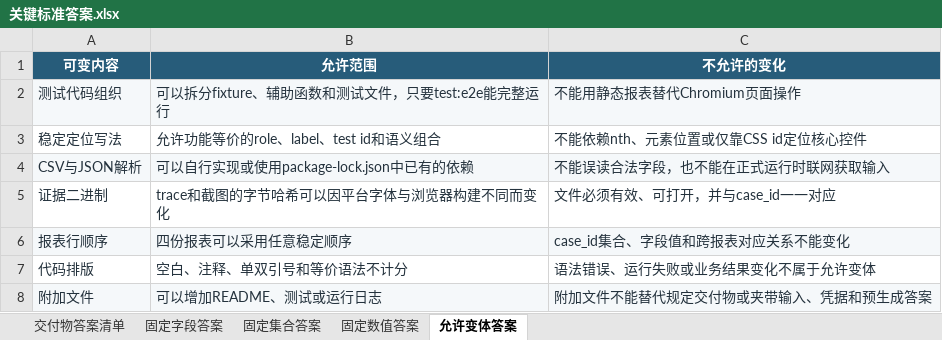
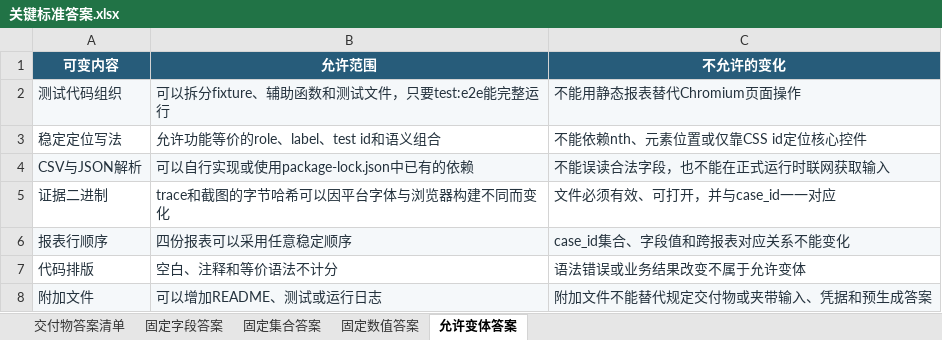
Before and after one commit to CLK123654/ale-q10043-windows-repro, an Excel workbook: artifacts/关键标准答案.xlsx, sheet 允许变体答案, drawn as a sheet; values as stored, in another font and other column widths than the file's, no borders; the diff names each change by its address in the sheet, - before the commit and + after, or states it on an @@ line.

```diff
--- a/artifacts/关键标准答案.xlsx (sheet 允许变体答案)
+++ b/artifacts/关键标准答案.xlsx (sheet 允许变体答案)
-B7 (允许范围): 空白、注释、单双引号和等价语法不计分
+B7 (允许范围): 空白、注释和等价语法不计分
-C7 (不允许的变化): 语法错误、运行失败或业务结果变化不属于允许变体
+C7 (不允许的变化): 语法错误或业务结果改变不属于允许变体
```
Also changed, not shown: sheet 固定数值答案, sheet 固定字段答案, sheet 固定集合答案, sheet 交付物答案清单, artifacts/任务规格转化.xlsx, 17 other files.
